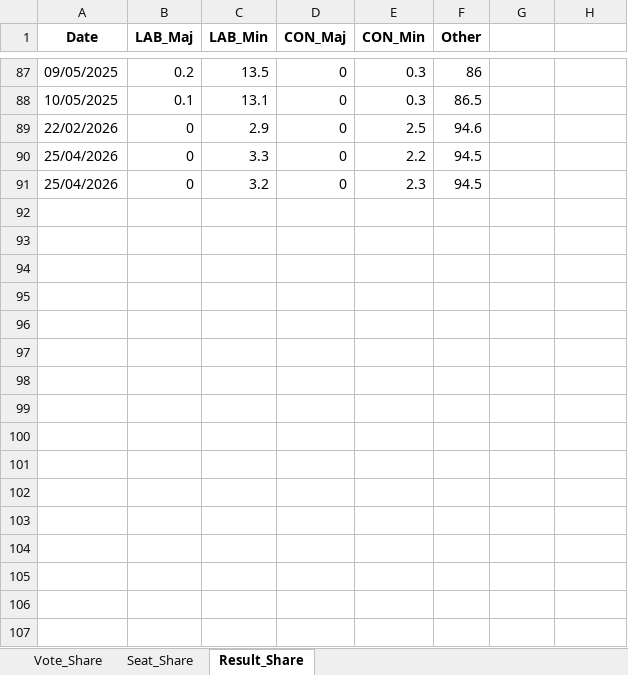
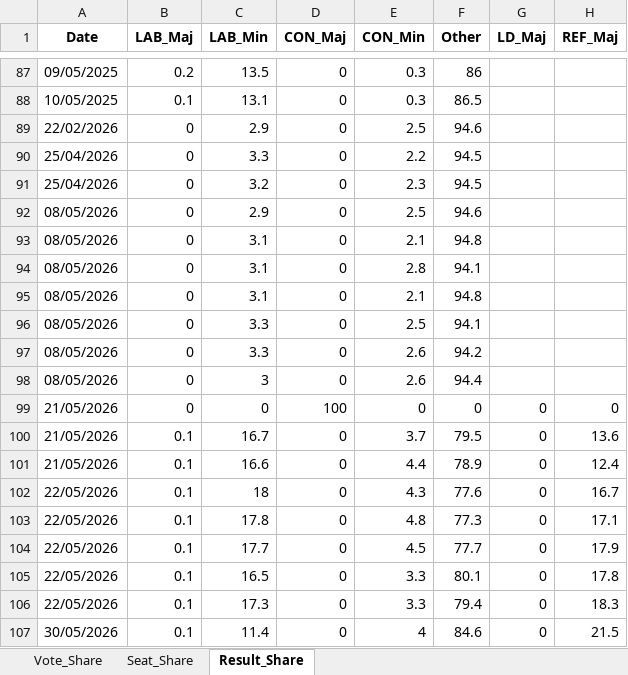
Before and after one commit to robby500/uk-election-atlas, an Excel workbook: UK_Model_Archive.xlsx, sheet Result_Share, drawn as a sheet; only a part is shown, gaps mark what is left out; values as stored, in another font and other column widths than the file's, no borders; the diff names each change by its address in the sheet, - before the commit and + after, or states it on an @@ line.

```diff
--- a/UK_Model_Archive.xlsx (sheet Result_Share)
+++ b/UK_Model_Archive.xlsx (sheet Result_Share)
-G1: (empty)
+G1: LD_Maj
-H1: (empty)
+H1: REF_Maj
+row 92: 08/05/2026 | 0 | 2.9 | 0 | 2.5 | 94.6
+row 93: 08/05/2026 | 0 | 3.1 | 0 | 2.1 | 94.8
+row 94: 08/05/2026 | 0 | 3.1 | 0 | 2.8 | 94.1
+row 95: 08/05/2026 | 0 | 3.1 | 0 | 2.1 | 94.8
+row 96: 08/05/2026 | 0 | 3.3 | 0 | 2.5 | 94.1
+row 97: 08/05/2026 | 0 | 3.3 | 0 | 2.6 | 94.2
+row 98: 08/05/2026 | 0 | 3 | 0 | 2.6 | 94.4
+row 99: 21/05/2026 | 0 | 0 | 100 | 0 | 0 | 0 | 0
+row 100: 21/05/2026 | 0.1 | 16.7 | 0 | 3.7 | 79.5 | 0 | 13.6
+row 101: 21/05/2026 | 0.1 | 16.6 | 0 | 4.4 | 78.9 | 0 | 12.4
+row 102: 22/05/2026 | 0.1 | 18 | 0 | 4.3 | 77.6 | 0 | 16.7
+row 103: 22/05/2026 | 0.1 | 17.8 | 0 | 4.8 | 77.3 | 0 | 17.1
+row 104: 22/05/2026 | 0.1 | 17.7 | 0 | 4.5 | 77.7 | 0 | 17.9
+row 105: 22/05/2026 | 0.1 | 16.5 | 0 | 3.3 | 80.1 | 0 | 17.8
+row 106: 22/05/2026 | 0.1 | 17.3 | 0 | 3.3 | 79.4 | 0 | 18.3
+row 107: 30/05/2026 | 0.1 | 11.4 | 0 | 4 | 84.6 | 0 | 21.5
```
Also changed, not shown: sheet Seat_Share, sheet Vote_Share, UK_Constituency_Data.xlsx, election_results_1951.xlsx, 56 other files.
